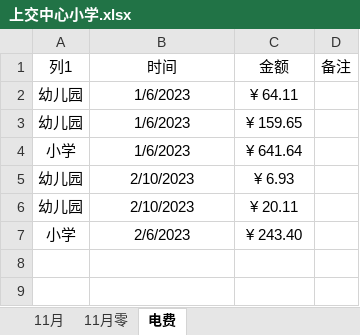
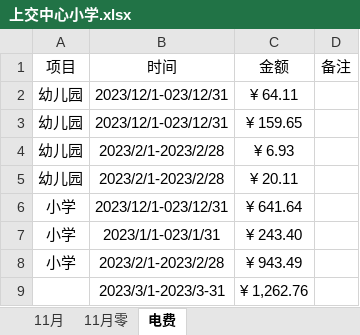
Before and after one commit to 2663481911/counts, an Excel workbook: 上交中心小学.xlsx, sheet 电费, drawn as a sheet; values as stored, in another font and other column widths than the file's, no borders; table styles not drawn; removed rows and columns are numbered as before the commit, all else as after; the diff names each change by its address in the sheet, - before the commit and + after, or states it on an @@ line.

```diff
--- a/上交中心小学.xlsx (sheet 电费)
+++ b/上交中心小学.xlsx (sheet 电费)
-A1: 列1
+A1: 项目
-B2:B3 (时间): 1/6/2023
+B2:B3 (时间): 2023/12/1-023/12/31
-row 4: 小学 | 1/6/2023 | ¥ 641.64
-B4:B5 (时间): 2/10/2023
+B4:B5 (时间): 2023/2/1-2023/2/28
+row 6: 小学 | 2023/12/1-023/12/31 | ¥ 641.64
-B7 (时间): 2/6/2023
+B7 (时间): 2023/1/1-023/1/31
+row 8: 小学 | 2023/2/1-2023/2/28 | ¥ 943.49
+row 9:  | 2023/3/1-2023/3-31 | ¥ 1,262.76
```
Also changed, not shown: 2023年上半年/2023年上半年记账本.xlsx, 工资发放表/南山镇芒海小学2023年春季.xlsx, 25 other files.
